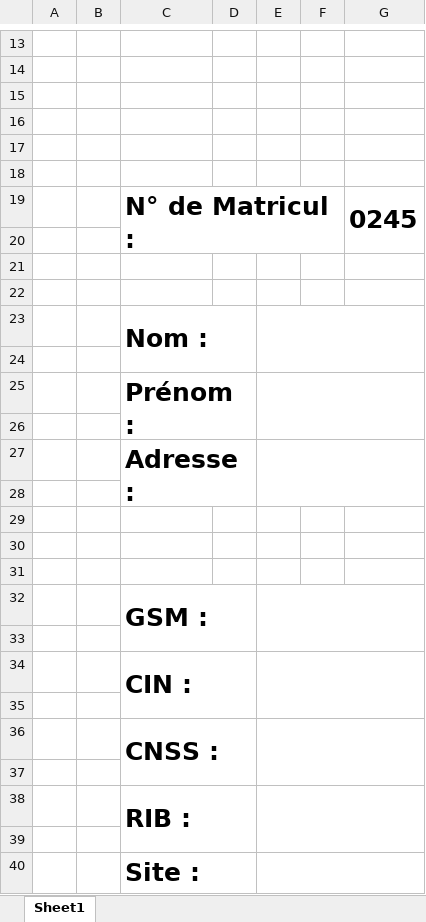
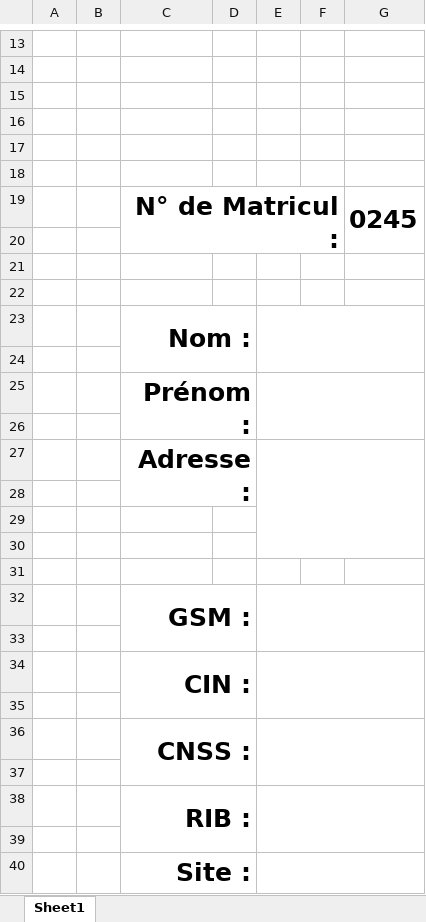
Before and after one commit to MLyousfi/ErsarSecurityEmployer, an Excel workbook: ErsarSecuriteEmployers/Fiche.xlsx, sheet Sheet1, drawn as a sheet; only a part is shown, gaps mark what is left out; values as stored, in another font and other column widths than the file's, no borders; charts and pictures not drawn; the diff names each change by its address in the sheet, - before the commit and + after, or states it on an @@ line.

```diff
--- a/ErsarSecuriteEmployers/Fiche.xlsx (sheet Sheet1)
+++ b/ErsarSecuriteEmployers/Fiche.xlsx (sheet Sheet1)
-C19 alignment: left
+C19 alignment: right
-C23 alignment: left
+C23 alignment: right
-C25 alignment: left
+C25 alignment: right
-C27 alignment: left
+C27 alignment: right
-E27:G28 merged
+E27:G30 merged
-C32 alignment: left
+C32 alignment: right
-C34 alignment: left
+C34 alignment: right
-C36 alignment: left
+C36 alignment: right
-C38 alignment: left
+C38 alignment: right
-C40 alignment: left
+C40 alignment: right
```
Also changed, not shown: charts or pictures, 6 other files.
